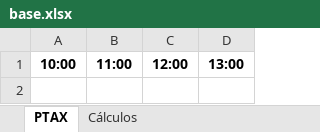
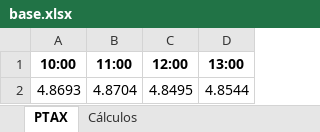
Before and after one commit to ElementalDLC37/WebScrapingPTAX, an Excel workbook: base.xlsx, sheet PTAX, drawn as a sheet; values as stored, in another font and other column widths than the file's, no borders; charts and pictures not drawn; the diff names each change by its address in the sheet, - before the commit and + after, or states it on an @@ line.

```diff
--- a/base.xlsx (sheet PTAX)
+++ b/base.xlsx (sheet PTAX)
+row 2: 4.8693 | 4.8704 | 4.8495 | 4.8544
```
Also changed, not shown: sheet Cálculos, charts or pictures, 4 other files.
